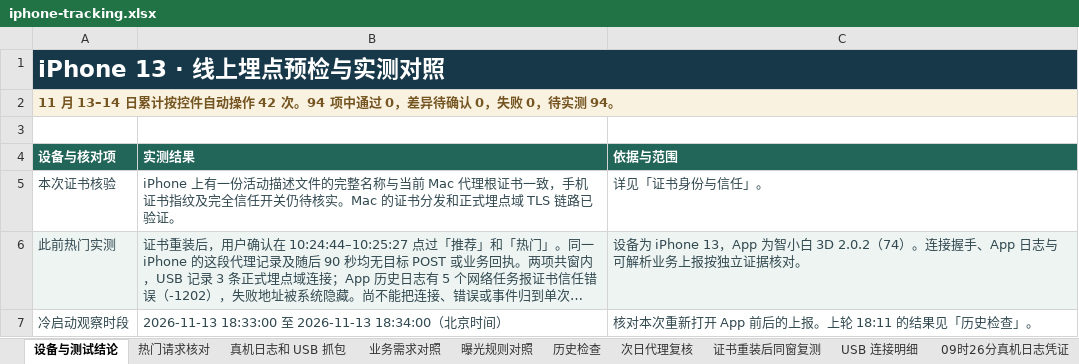
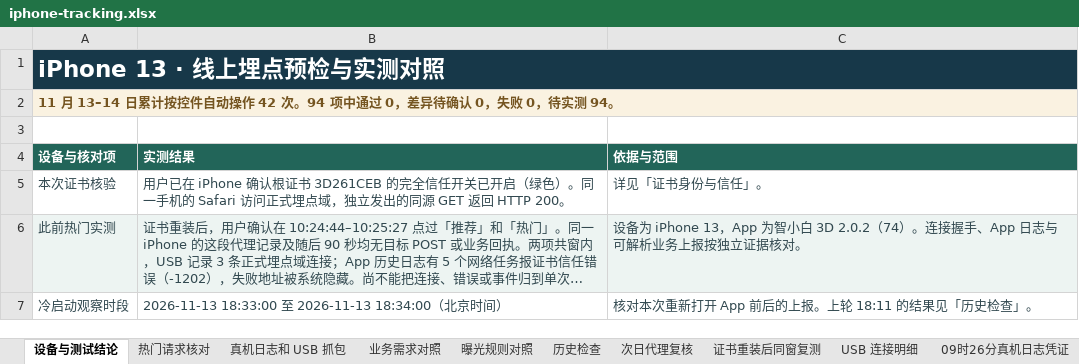
Before and after one commit to wwenchuang/gfd-test-platform, an Excel workbook: task_server/assets/tracking/iphone-tracking.xlsx, sheet 设备与测试结论, drawn as a sheet; only a part is shown; long unchanged cells end in …; values as stored, in another font and other column widths than the file's, no borders; the diff names each change by its address in the sheet, - before the commit and + after, or states it on an @@ line.

Commit message:
补录真机完全信任状态与 Safari 正式域 HTTP 200 对照

```diff
--- a/task_server/assets/tracking/iphone-tracking.xlsx (sheet 设备与测试结论)
+++ b/task_server/assets/tracking/iphone-tracking.xlsx (sheet 设备与测试结论)
-B5 (实测结果): iPhone 上有一份活动描述文件的完整名称与当前 Mac 代理根证书一致，手机证书指纹及完全信任开关仍待核实。Mac 的证书分发和正式埋点域 TLS 链路已验证。
+B5 (实测结果): 用户已在 iPhone 确认根证书 3D261CEB 的完全信任开关已开启（绿色）。同一手机的 Safari 访问正式埋点域，独立发出的同源 GET 返回 HTTP 200。
```
Also changed, not shown: sheet 证书身份与信任, sheet 业务需求对照, charts or pictures, 2 other files.
